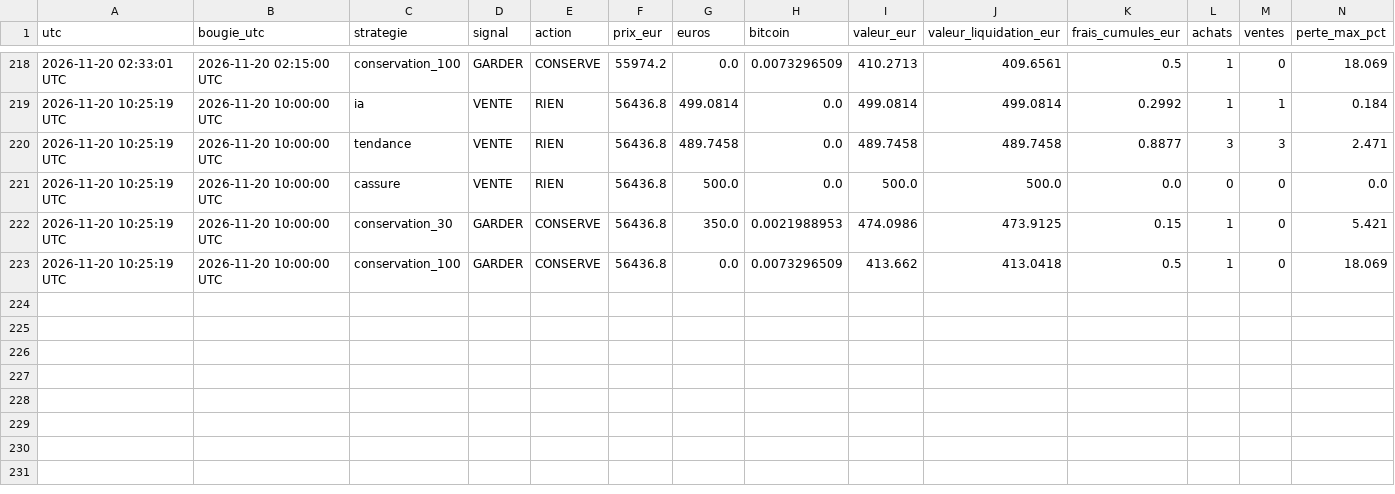
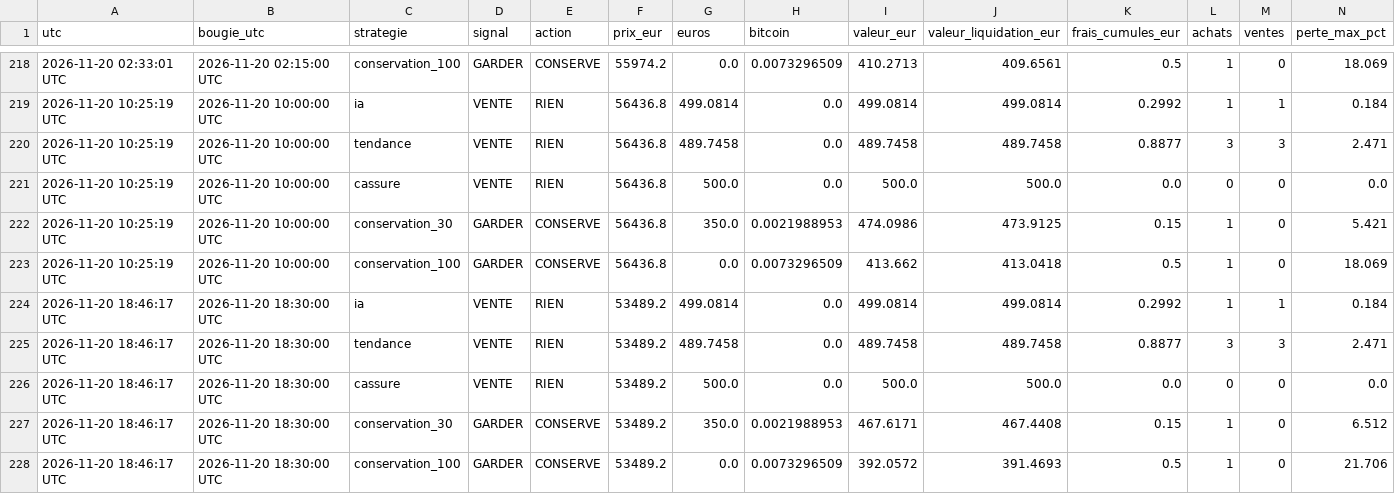
Before and after one commit to lgiuntacharrier-gif/trainglot-ia-24h, a CSV file: journal_robot_24_7.csv, drawn as a sheet; only a part is shown, gaps mark what is left out; rows hold the shown columns only; the diff names each change by its address in the sheet, - before the commit and + after, or states it on an @@ line.

```diff
--- a/journal_robot_24_7.csv
+++ b/journal_robot_24_7.csv
+row 224: 2026-11-20 18:46:17 UTC | 2026-11-20 18:30:00 UTC | ia | VENTE | RIEN | 53489.2 | 499.0814 | 0.0 | 499.0814 | 499.0814 | 0.2992 | 1 | 1 | 0.184
+row 225: 2026-11-20 18:46:17 UTC | 2026-11-20 18:30:00 UTC | tendance | VENTE | RIEN | 53489.2 | 489.7458 | 0.0 | 489.7458 | 489.7458 | 0.8877 | 3 | 3 | 2.471
+row 226: 2026-11-20 18:46:17 UTC | 2026-11-20 18:30:00 UTC | cassure | VENTE | RIEN | 53489.2 | 500.0 | 0.0 | 500.0 | 500.0 | 0.0 | 0 | 0 | 0.0
+row 227: 2026-11-20 18:46:17 UTC | 2026-11-20 18:30:00 UTC | conservation_30 | GARDER | CONSERVE | 53489.2 | 350.0 | 0.0021988953 | 467.6171 | 467.4408 | 0.15 | 1 | 0 | 6.512
+row 228: 2026-11-20 18:46:17 UTC | 2026-11-20 18:30:00 UTC | conservation_100 | GARDER | CONSERVE | 53489.2 | 0.0 | 0.0073296509 | 392.0572 | 391.4693 | 0.5 | 1 | 0 | 21.706
```
Also changed, not shown: historique_bougies_15min.csv, 2 other files.
